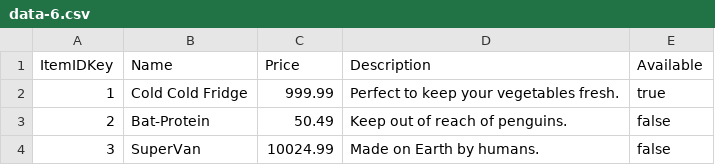
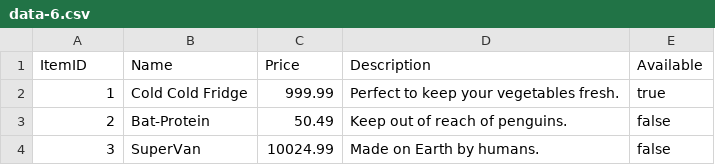
Before and after one commit to Me8mer/NPRG036-Data-Formats, a CSV file: HW4/csv/data-6.csv, drawn as a sheet.

```diff
--- a/HW4/csv/data-6.csv
+++ b/HW4/csv/data-6.csv
@@ -1,2 +1,2 @@
-ItemIDKey,Name,Price,Description,Available
+ItemID,Name,Price,Description,Available
 1,"Cold Cold Fridge",999.99,"Perfect to keep your vegetables fresh.",true
```
Also changed, not shown: HW4/csv/data-2.csv, HW4/csv/data-7.csv, 10 other files.
